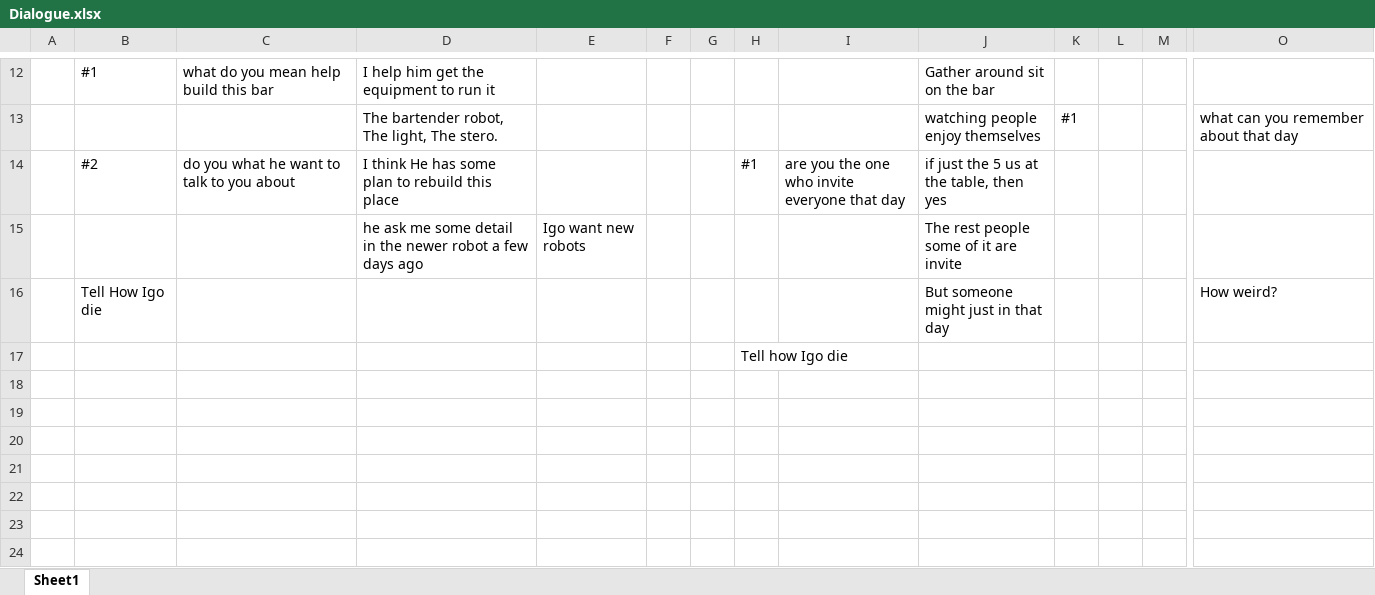
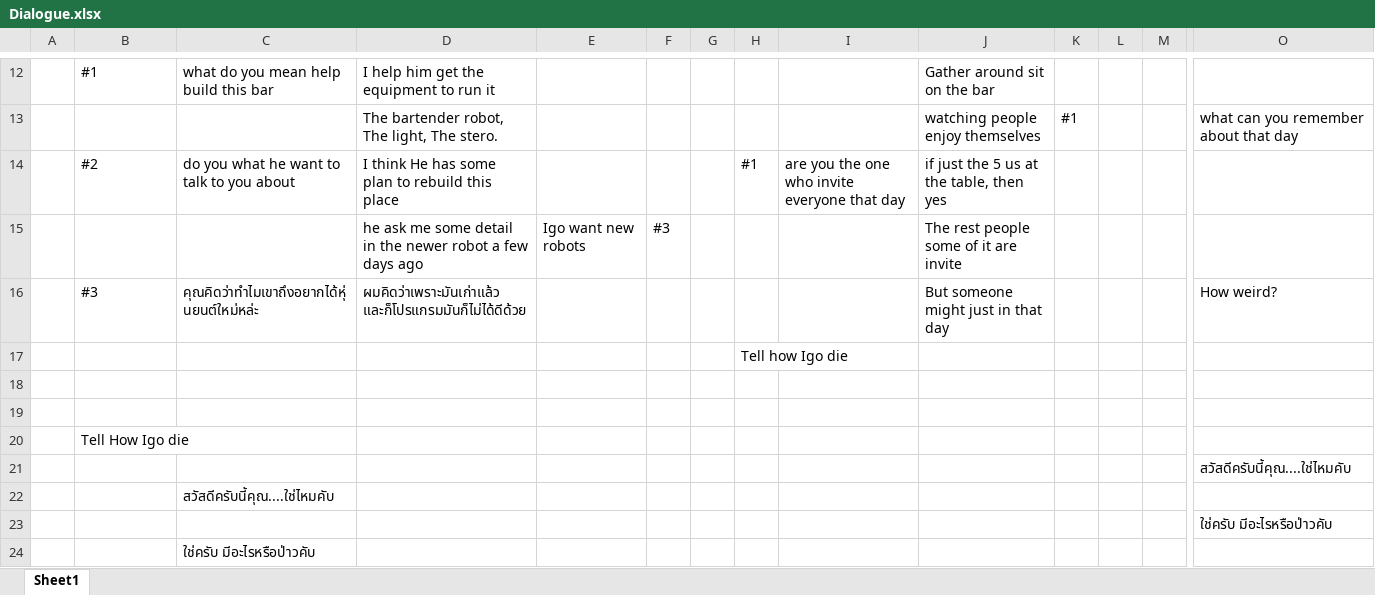
Before and after one commit to oJadeo/detectivecyber, an Excel workbook: res/Dialogue.xlsx, sheet Sheet1, drawn as a sheet; only a part is shown, gaps mark what is left out; values as stored, in another font and other column widths than the file's, no borders; rows hold the shown columns only; the diff covers the shown part only; the diff names each change by its address in the sheet, - before the commit and + after, or states it on an @@ line.

```diff
--- a/res/Dialogue.xlsx (sheet Sheet1)
+++ b/res/Dialogue.xlsx (sheet Sheet1)
-F15: (empty)
+F15: #3
-B16: Tell How Igo die
+B16: #3
-C16: (empty)
+C16: คุณคิดว่าทำไมเขาถึงอยากได้หุ่นยนต์ใหม่หล่ะ
-D16: (empty)
+D16: ผมคิดว่าเพราะมันเก่าแล้ว และก็โปรแกรมมันก็ไม่ได้ดีด้วย
+row 18: (empty)
+row 19: (empty)
+row 20:  | Tell How Igo die
+row 21:  |  |  |  |  |  |  |  |  |  |  |  |  | สวัสดีครับนี้คุณ....ใช่ไหมคับ
+row 22:  |  | สวัสดีครับนี้คุณ....ใช่ไหมคับ
+row 23:  |  |  |  |  |  |  |  |  |  |  |  |  | ใช่ครับ มีอะไรหรือป่าวคับ
+row 24:  |  | ใช่ครับ มีอะไรหรือป่าวคับ
```
Also changed, not shown: 32 added rows elsewhere in this sheet, 29 other files.
